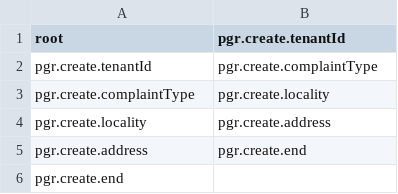
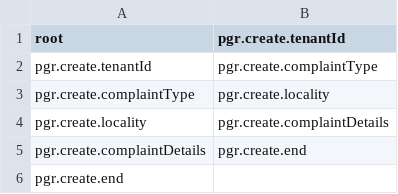
Before and after one commit to rushang7/chatbot, a CSV file: src/main/resources/GRAPH_ADJACENCY_LIST.csv, drawn as a sheet.

```diff
--- a/src/main/resources/GRAPH_ADJACENCY_LIST.csv
+++ b/src/main/resources/GRAPH_ADJACENCY_LIST.csv
@@ -3,4 +3,4 @@ pgr.create.tenantId,pgr.create.complaintType
 pgr.create.complaintType,pgr.create.locality
-pgr.create.locality,pgr.create.address
-pgr.create.address,pgr.create.end
+pgr.create.locality,pgr.create.complaintDetails
+pgr.create.complaintDetails,pgr.create.end
 pgr.create.end
```
Also changed, not shown: 4 other files.
